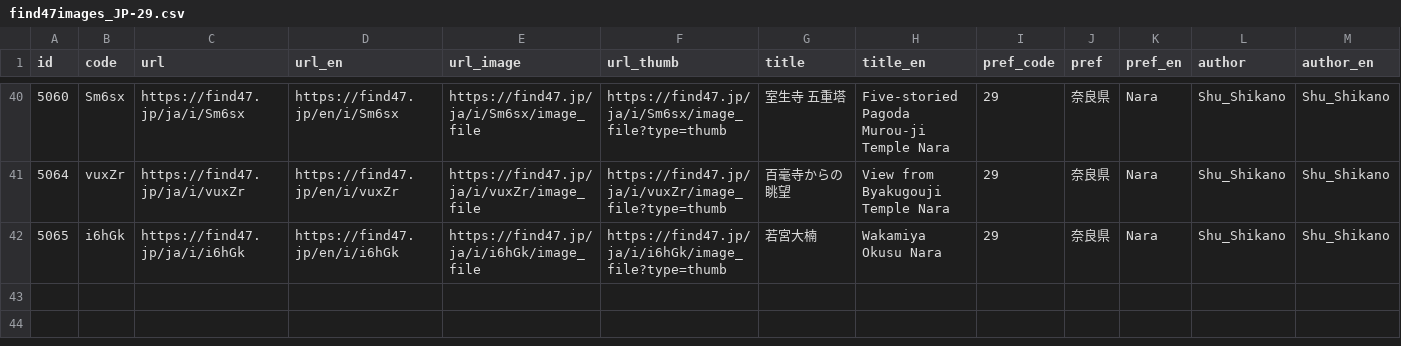
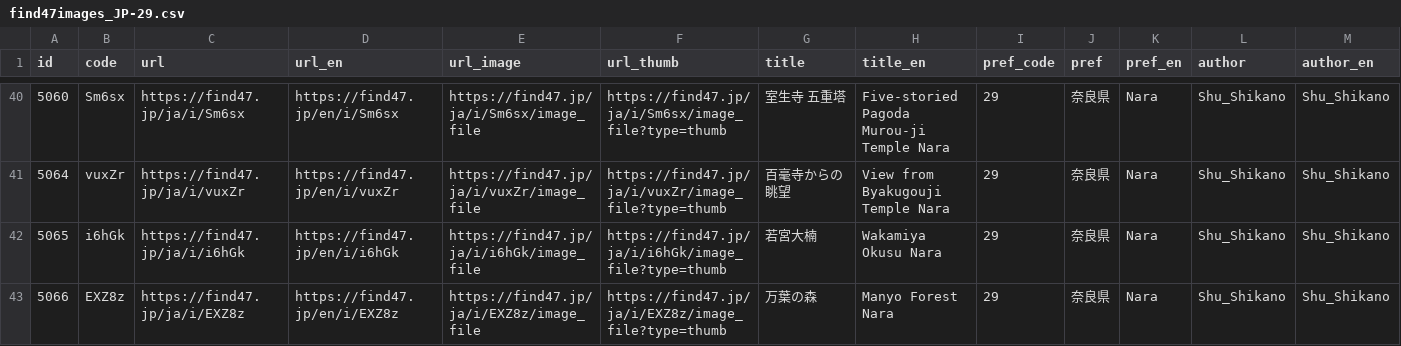
Before and after one commit to code4fukui/find47, a CSV file: pref/find47images_JP-29.csv, drawn as a sheet; only a part is shown, gaps mark what is left out; rows hold the shown columns only; the diff names each change by its address in the sheet, - before the commit and + after, or states it on an @@ line.

Commit message:
update data

```diff
--- a/pref/find47images_JP-29.csv
+++ b/pref/find47images_JP-29.csv
+row 43: 5066 | EXZ8z | https://find47.jp/ja/i/EXZ8z | https://find47.jp/en/i/EXZ8z | https://find47.jp/ja/i/EXZ8z/image_file | https://find47.jp/ja/i/EXZ8z/image_file?type=thumb | 万葉の森 | Manyo Forest Nara | 29 | 奈良県 | Nara | Shu_Shikano | Shu_Shikano
```
Also changed, not shown: find47images_c.csv, 7 other files.
